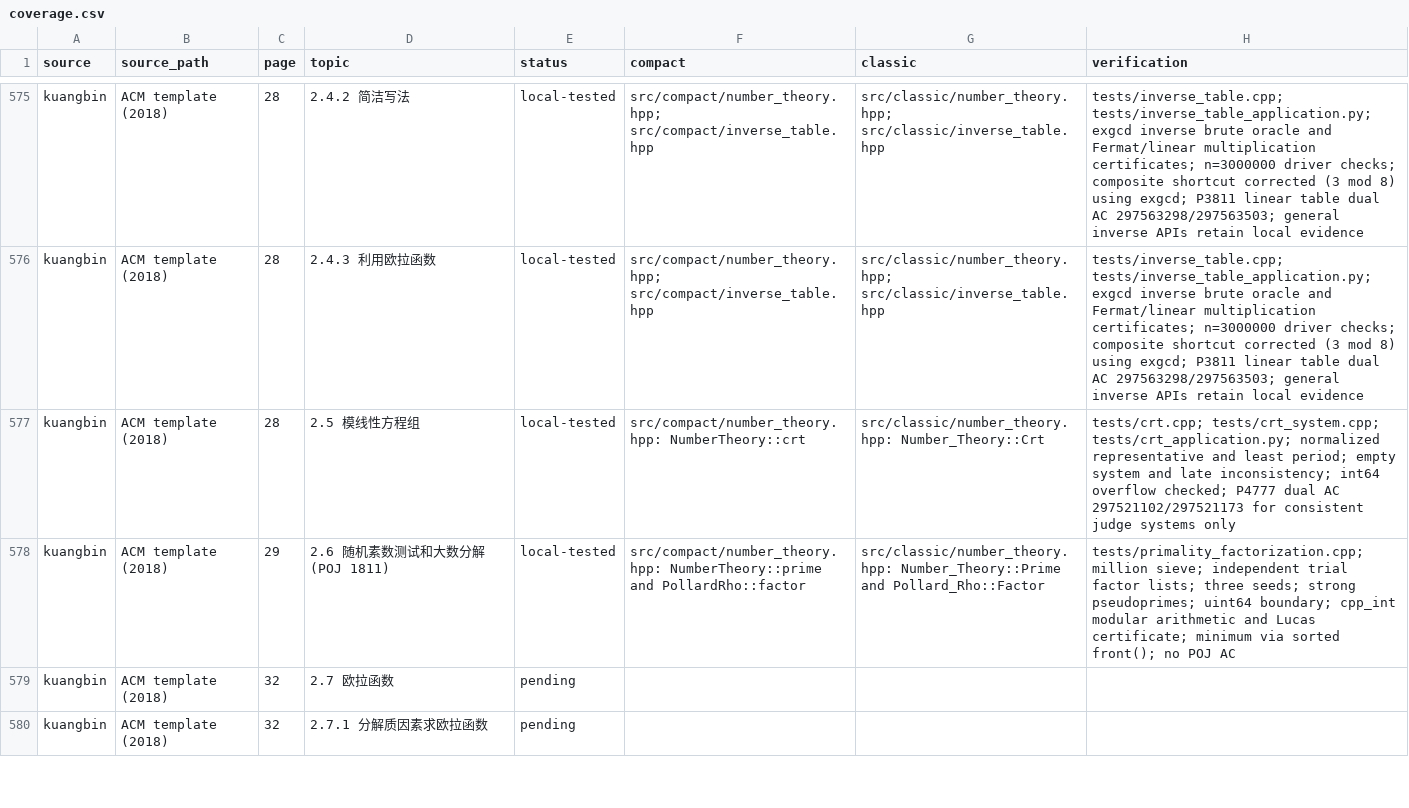
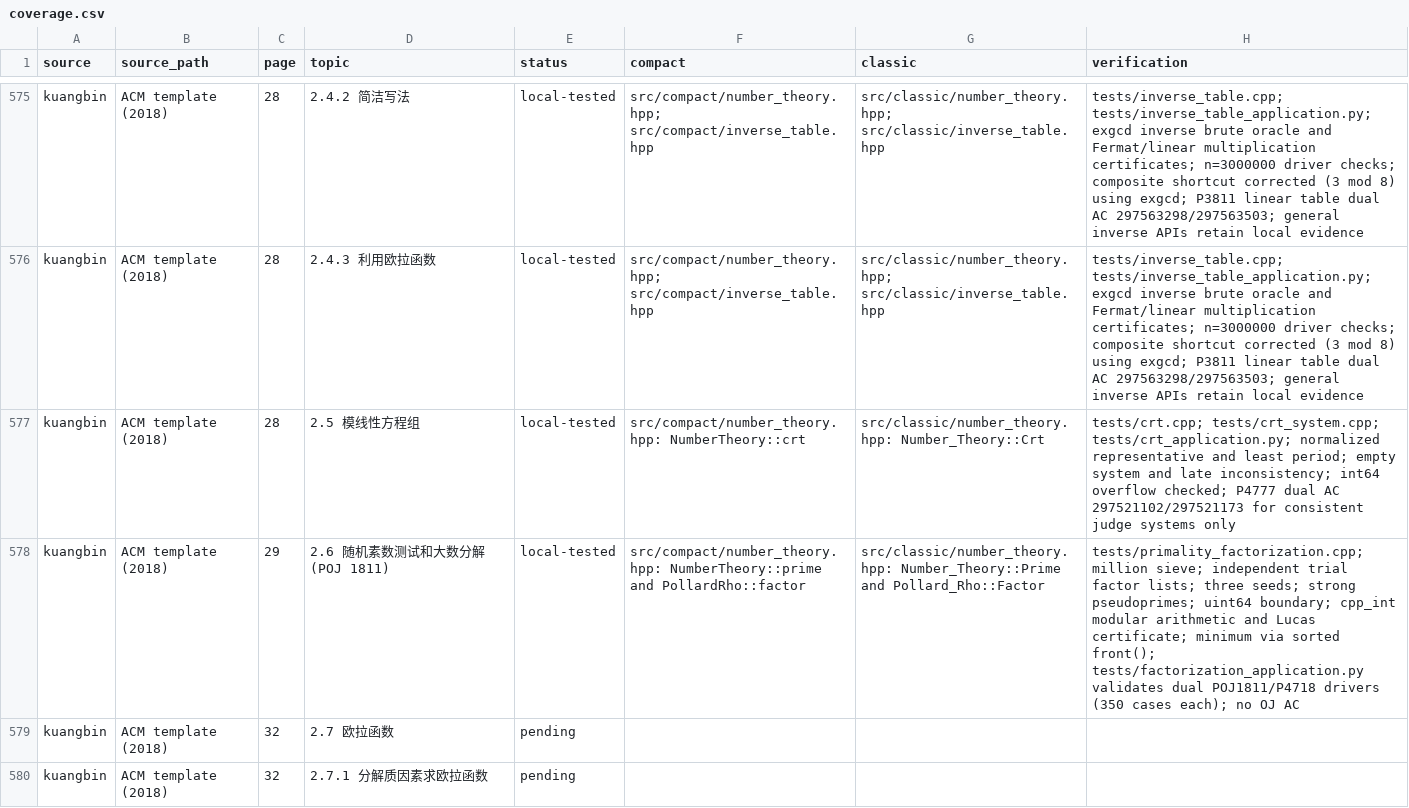
Before and after one commit to gsh20040816/CPCtemplate, a CSV file: docs/coverage.csv, drawn as a sheet; only a part is shown, gaps mark what is left out.

Commit message:
Add factorization judge drivers and balanced semiprime stress evidence

```diff
--- a/docs/coverage.csv
+++ b/docs/coverage.csv
@@ -577,3 +577,3 @@ kuangbin,ACM template (2018),28,2.4.3 利用欧拉函数,local-tested,src/compac
 kuangbin,ACM template (2018),28,2.5 模线性方程组,local-tested,src/compact/number_theory.hpp: NumberTheory::crt,src/classic/number_theory.hpp: Number_Theory::Crt,tests/crt.cpp; tests/crt_system.cpp; tests/crt_application.py; normalized representative and least period; empty system and late inconsistency; int64 overflow checked; P4777 dual AC 297521102/297521173 for consistent judge systems only
-kuangbin,ACM template (2018),29,2.6 随机素数测试和大数分解 (POJ 1811),local-tested,src/compact/number_theory.hpp: NumberTheory::prime and PollardRho::factor,src/classic/number_theory.hpp: Number_Theory::Prime and Pollard_Rho::Factor,tests/primality_factorization.cpp; million sieve; independent trial factor lists; three seeds; strong pseudoprimes; uint64 boundary; cpp_int modular arithmetic and Lucas certificate; minimum via sorted front(); no POJ AC
+kuangbin,ACM template (2018),29,2.6 随机素数测试和大数分解 (POJ 1811),local-tested,src/compact/number_theory.hpp: NumberTheory::prime and PollardRho::factor,src/classic/number_theory.hpp: Number_Theory::Prime and Pollard_Rho::Factor,tests/primality_factorization.cpp; million sieve; independent trial factor lists; three seeds; strong pseudoprimes; uint64 boundary; cpp_int modular arithmetic and Lucas certificate; minimum via sorted front(); tests/factorization_application.py validates dual POJ1811/P4718 drivers (350 cases each); no OJ AC
 kuangbin,ACM template (2018),32,2.7 欧拉函数,pending,,,
```
Also changed, not shown: 15 other files.
